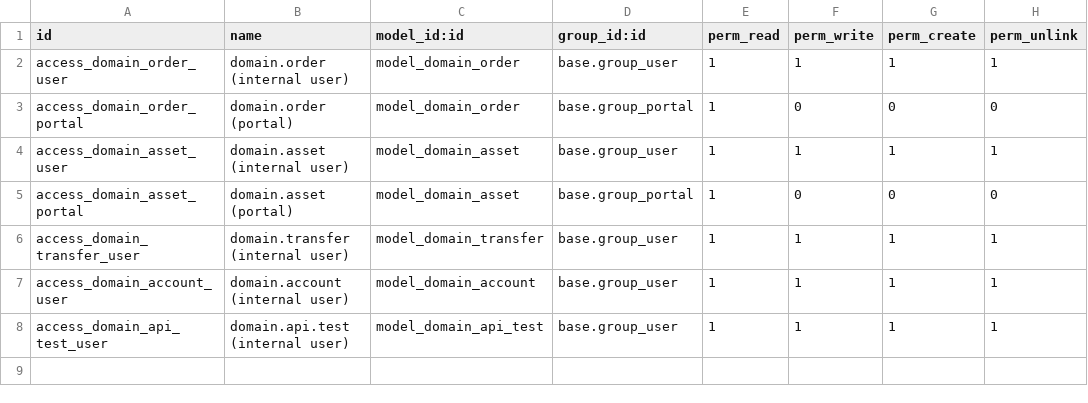
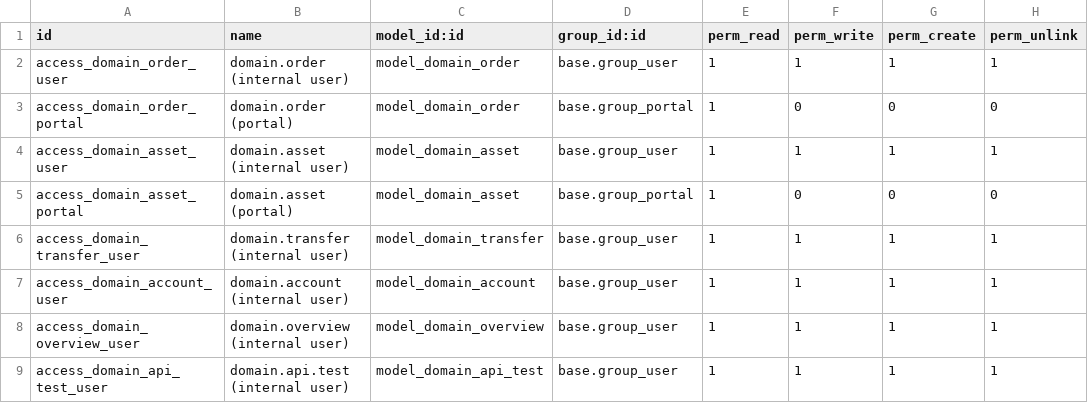
Before and after one commit to MBadberg/odoo_domain_management, a CSV file: odoo_domain_management/security/ir.model.access.csv, drawn as a sheet.

```diff
--- a/odoo_domain_management/security/ir.model.access.csv
+++ b/odoo_domain_management/security/ir.model.access.csv
@@ -7,2 +7,3 @@ access_domain_transfer_user,domain.transfer (internal user),model_domain_transfe
 access_domain_account_user,domain.account (internal user),model_domain_account,base.group_user,1,1,1,1
+access_domain_overview_user,domain.overview (internal user),model_domain_overview,base.group_user,1,1,1,1
 access_domain_api_test_user,domain.api.test (internal user),model_domain_api_test,base.group_user,1,1,1,1
```
Also changed, not shown: 5 other files.
